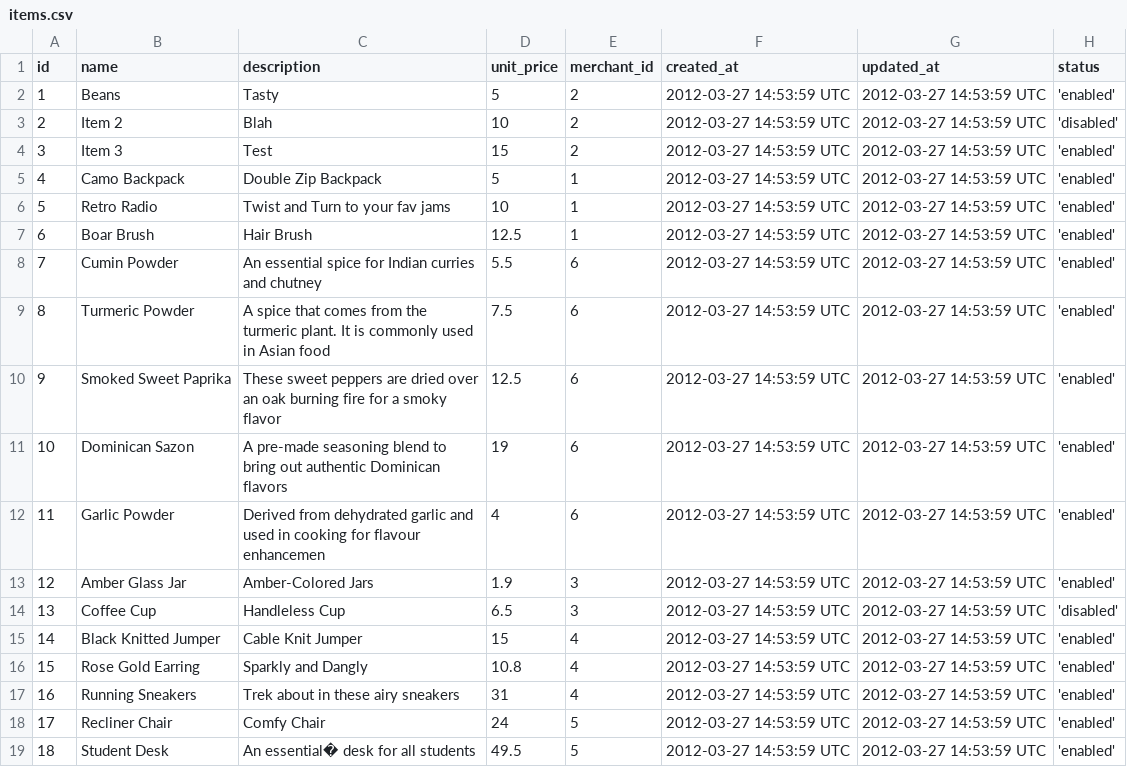
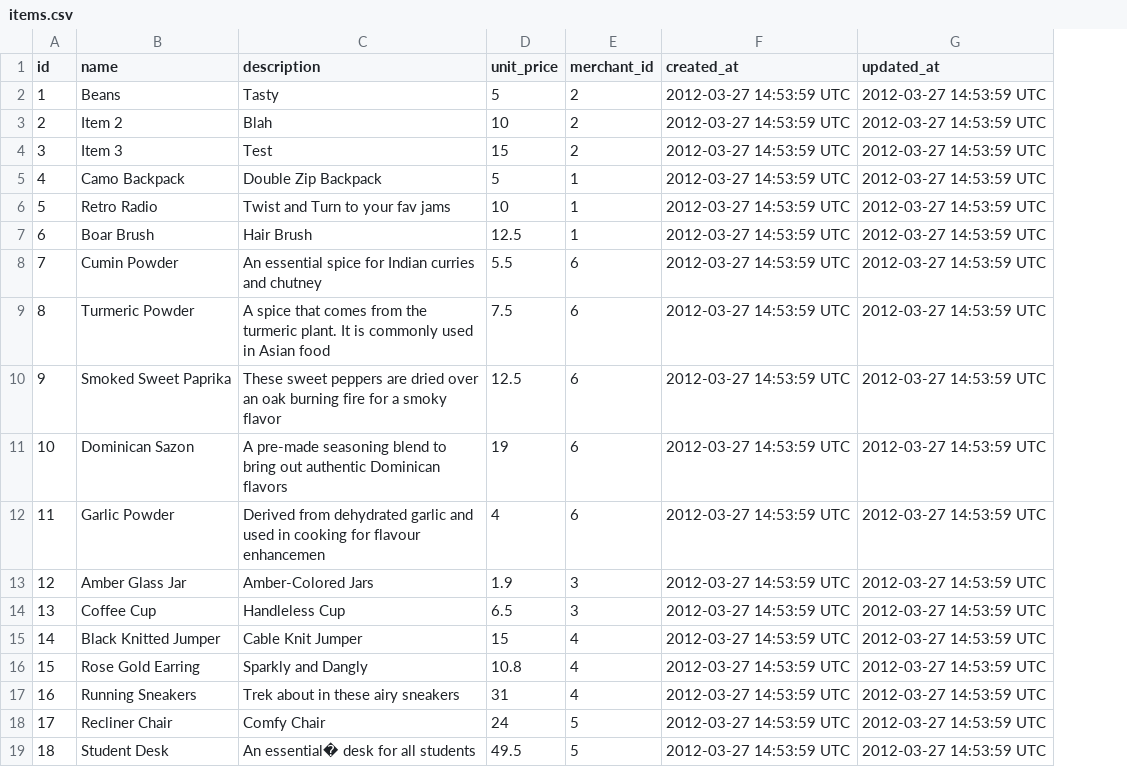
Before and after one commit to cowens87/little-esty-shop, a CSV file: db/data/items.csv, drawn as a sheet; the diff names each change by its address in the sheet, - before the commit and + after, or states it on an @@ line.

```diff
--- a/db/data/items.csv
+++ b/db/data/items.csv
-column H (status), rows 2-19: 'enabled' | 'disabled' | 'enabled' | 'enabled' | 'enabled' | 'enabled' | 'enabled' | 'enabled' | 'enabled' | 'enabled' | 'enabled' | 'enabled' | 'disabled' | 'enabled' | 'enabled' | 'enabled' | 'enabled' | 'enabled'
```
Also changed, not shown: db/data/invoice_items.csv, db/data/invoices.csv, 1 other file.
